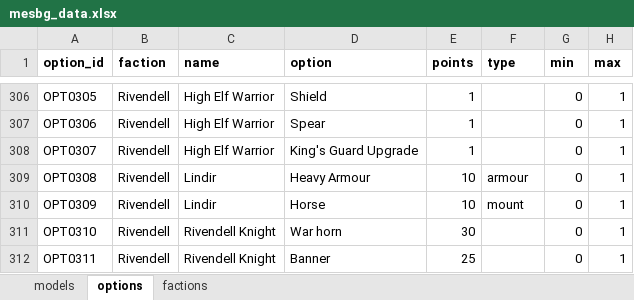
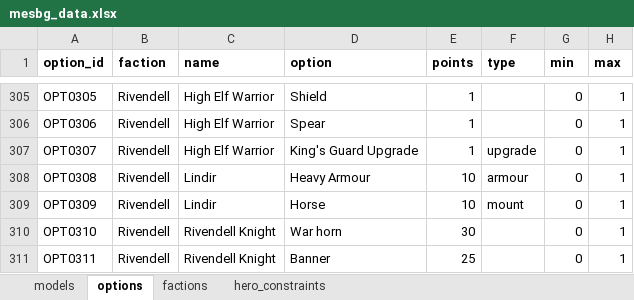
Before and after one commit to avcordaro/mesbg-list-builder, an Excel workbook: src/mesbg_data.xlsx, sheet options, drawn as a sheet; only a part is shown, gaps mark what is left out; values as stored, in another font and other column widths than the file's, no borders; addresses are those after the commit; the diff covers the shown part only; the diff names each change by its address in the sheet, - before the commit and + after, or states it on an @@ line.

Commit message:
constraints for warband units and special upgrade options.

```diff
--- a/src/mesbg_data.xlsx (sheet options)
+++ b/src/mesbg_data.xlsx (sheet options)
+sheet tab: hero_constraints
-F307 (type): (empty)
+F307 (type): upgrade
```
Also changed, not shown: 2 removed rows and 6 edited cells elsewhere in this sheet, 5 other files.
